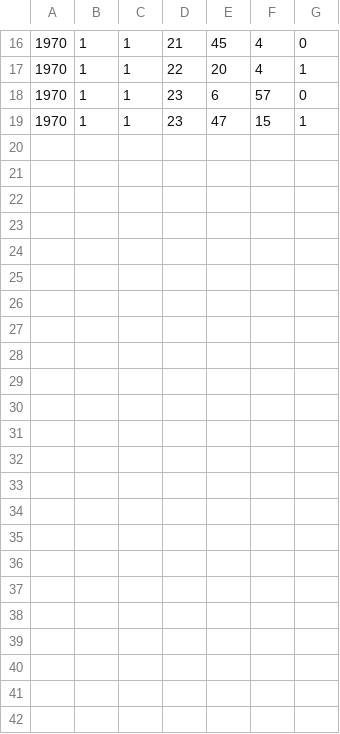
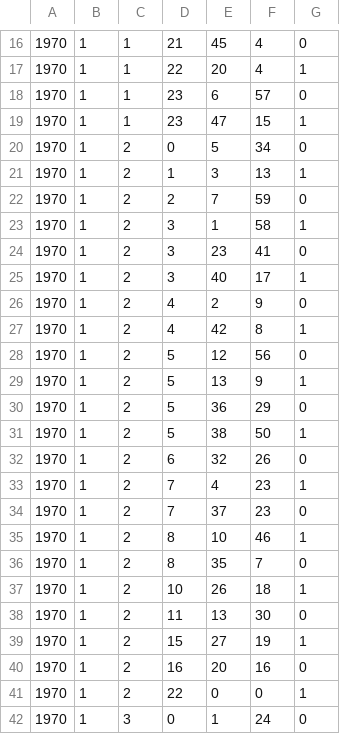
Before and after one commit to RileyBGrant/Network_Controller, a CSV file: logs/CSVs/646464646435.csv, drawn as a sheet; only a part is shown, gaps mark what is left out.

```diff
--- a/logs/CSVs/646464646435.csv
+++ b/logs/CSVs/646464646435.csv
@@ -19 +19,24 @@
 1970,1,1,23,47,15,1
+1970,1,2,0,5,34,0
+1970,1,2,1,3,13,1
+1970,1,2,2,7,59,0
+1970,1,2,3,1,58,1
+1970,1,2,3,23,41,0
+1970,1,2,3,40,17,1
+1970,1,2,4,2,9,0
+1970,1,2,4,42,8,1
+1970,1,2,5,12,56,0
+1970,1,2,5,13,9,1
+1970,1,2,5,36,29,0
+1970,1,2,5,38,50,1
+1970,1,2,6,32,26,0
+1970,1,2,7,4,23,1
+1970,1,2,7,37,23,0
+1970,1,2,8,10,46,1
+1970,1,2,8,35,7,0
+1970,1,2,10,26,18,1
+1970,1,2,11,13,30,0
+1970,1,2,15,27,19,1
+1970,1,2,16,20,16,0
+1970,1,2,22,0,0,1
+1970,1,3,0,1,24,0
```
Also changed, not shown: logs/CSVs/64646464642f.csv, logs/CSVs/646464646430.csv, 29 other files.
